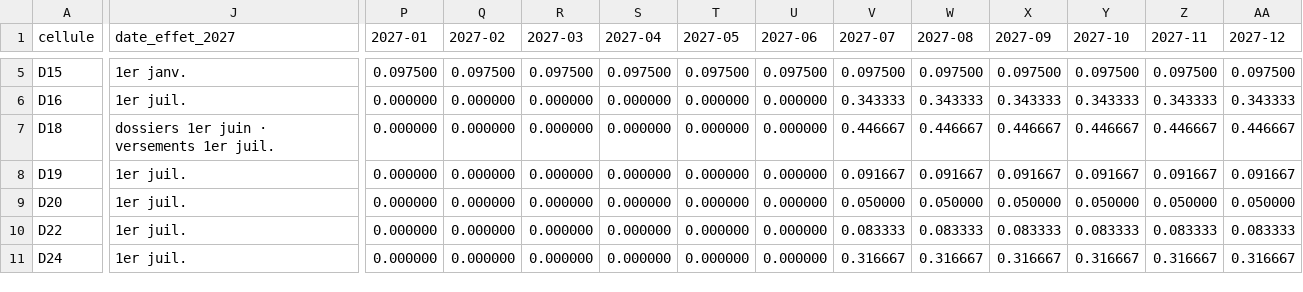
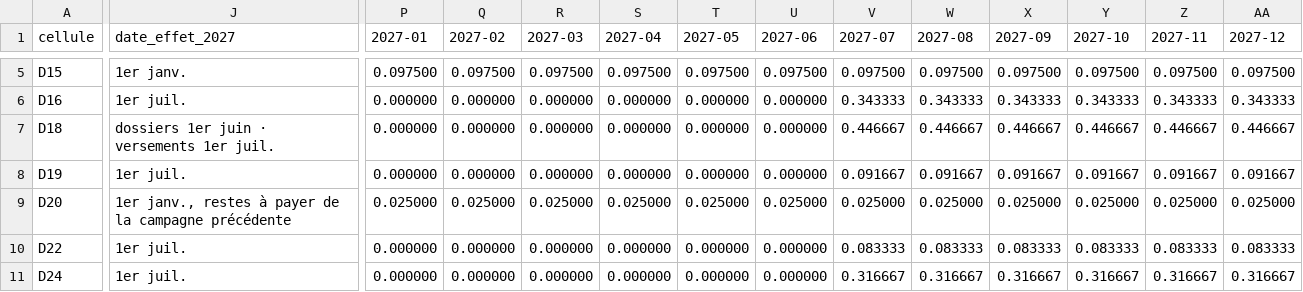
Before and after one commit to resolution-ib-dev/Resolution-2027, a TSV file: chantier/referentiels/calendrier_mesures_mois_20261116.tsv, drawn as a sheet; only a part is shown, gaps mark what is left out; the diff names each change by its address in the sheet, - before the commit and + after, or states it on an @@ line.

```diff
--- a/chantier/referentiels/calendrier_mesures_mois_20261116.tsv
+++ b/chantier/referentiels/calendrier_mesures_mois_20261116.tsv
-J9 (date_effet_2027): 1er juil.
+J9 (date_effet_2027): 1er janv., restes à payer de la campagne précédente
-P9 (2027-01): 0.000000
+P9 (2027-01): 0.025000
-Q9 (2027-02): 0.000000
+Q9 (2027-02): 0.025000
-R9 (2027-03): 0.000000
+R9 (2027-03): 0.025000
-S9 (2027-04): 0.000000
+S9 (2027-04): 0.025000
-T9 (2027-05): 0.000000
+T9 (2027-05): 0.025000
-U9 (2027-06): 0.000000
+U9 (2027-06): 0.025000
-V9 (2027-07): 0.050000
+V9 (2027-07): 0.025000
-W9 (2027-08): 0.050000
+W9 (2027-08): 0.025000
-X9 (2027-09): 0.050000
+X9 (2027-09): 0.025000
-Y9 (2027-10): 0.050000
+Y9 (2027-10): 0.025000
-Z9 (2027-11): 0.050000
+Z9 (2027-11): 0.025000
-AA9 (2027-12): 0.050000
+AA9 (2027-12): 0.025000
```
Also changed, not shown: chantier/referentiels/parametres_credits_20261116.tsv, 6 other files.
